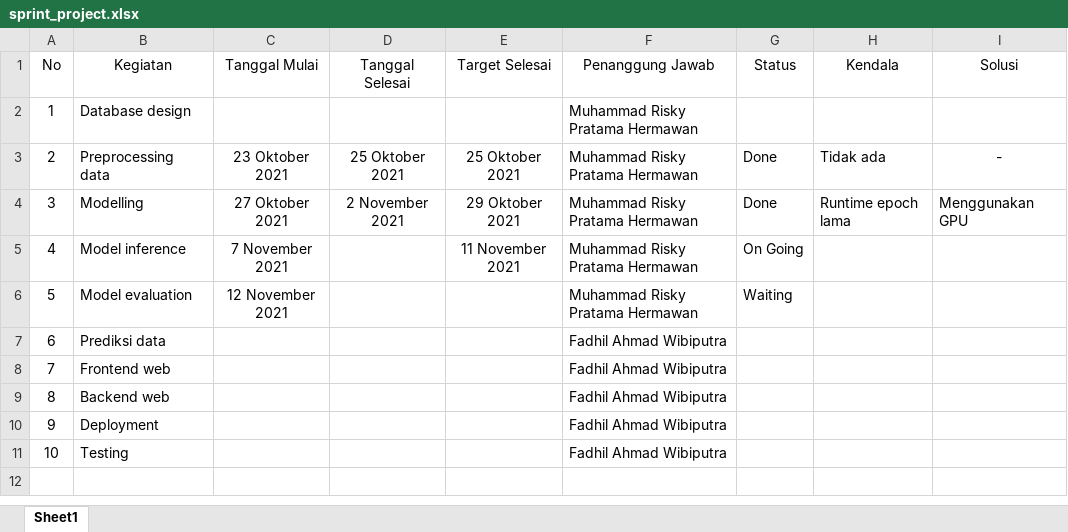
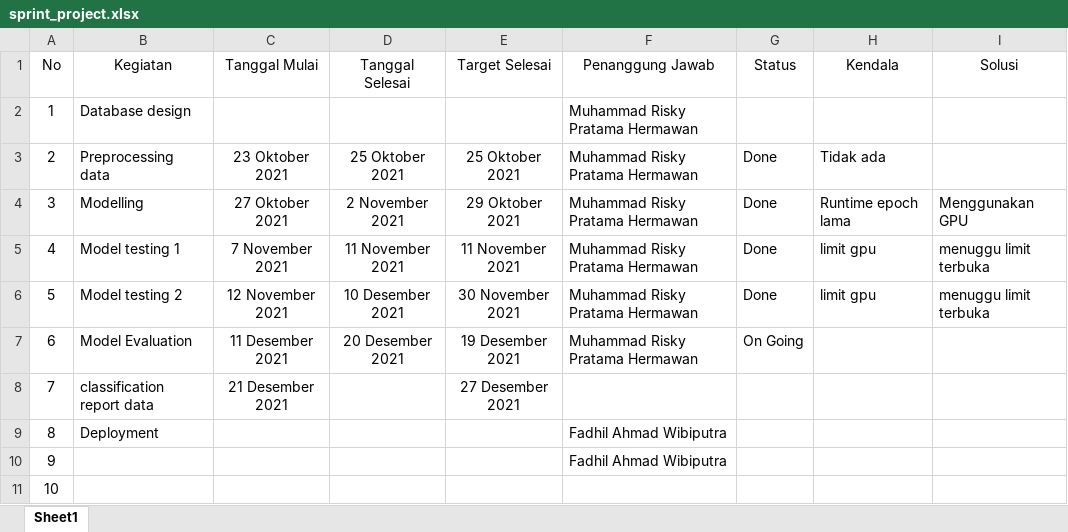
Before and after one commit to RiskyHermawan/TugasPraktikumML_141_169, an Excel workbook: sprint_project.xlsx, sheet Sheet1, drawn as a sheet; values as stored, in another font and other column widths than the file's, no borders; the diff names each change by its address in the sheet, - before the commit and + after, or states it on an @@ line.

Commit message:
update

```diff
--- a/sprint_project.xlsx (sheet Sheet1)
+++ b/sprint_project.xlsx (sheet Sheet1)
-I3 (Solusi): -
+I3 (Solusi): (empty)
-B5 (Kegiatan): Model inference
+B5 (Kegiatan): Model testing 1
-D5 (Tanggal Selesai): (empty)
+D5 (Tanggal Selesai): 11 November 2021
-G5 (Status): On Going
+G5 (Status): Done
-H5:H6 (Kendala): (empty)
+H5:H6 (Kendala): limit gpu
-I5:I6 (Solusi): (empty)
+I5:I6 (Solusi): menuggu limit terbuka
-B6 (Kegiatan): Model evaluation
+B6 (Kegiatan): Model testing 2
-D6 (Tanggal Selesai): (empty)
+D6 (Tanggal Selesai): 10 Desember 2021
-E6 (Target Selesai): (empty)
+E6 (Target Selesai): 30 November 2021
-G6 (Status): Waiting
+G6 (Status): Done
-B7 (Kegiatan): Prediksi data
+B7 (Kegiatan): Model Evaluation
-C7 (Tanggal Mulai): (empty)
+C7 (Tanggal Mulai): 11 Desember 2021
-D7 (Tanggal Selesai): (empty)
+D7 (Tanggal Selesai): 20 Desember 2021
-E7 (Target Selesai): (empty)
+E7 (Target Selesai): 19 Desember 2021
-F7 (Penanggung Jawab): Fadhil Ahmad Wibiputra
+F7 (Penanggung Jawab): Muhammad Risky Pratama Hermawan
-G7 (Status): (empty)
+G7 (Status): On Going
-B8 (Kegiatan): Frontend web
+B8 (Kegiatan): classification report data
-C8 (Tanggal Mulai): (empty)
+C8 (Tanggal Mulai): 21 Desember 2021
-E8 (Target Selesai): (empty)
+E8 (Target Selesai): 27 Desember 2021
-F8 (Penanggung Jawab): Fadhil Ahmad Wibiputra
+F8 (Penanggung Jawab): (empty)
-B9 (Kegiatan): Backend web
+B9 (Kegiatan): Deployment
-B10 (Kegiatan): Deployment
+B10 (Kegiatan): (empty)
-B11 (Kegiatan): Testing
+B11 (Kegiatan): (empty)
-F11 (Penanggung Jawab): Fadhil Ahmad Wibiputra
+F11 (Penanggung Jawab): (empty)
```
